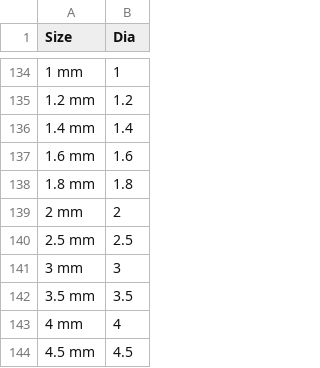
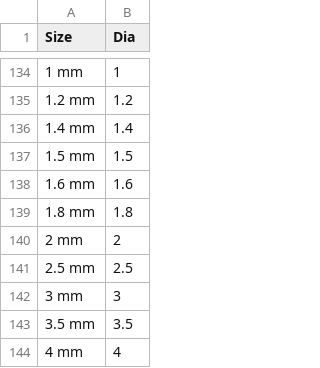
Before and after one commit to shaise/FreeCAD_FastenersWB, a CSV file: FsData/DiaList.csv, drawn as a sheet; only a part is shown, gaps mark what is left out; the shorter side is filled out with more unchanged rows.

```diff
--- a/FsData/DiaList.csv
+++ b/FsData/DiaList.csv
@@ -136,2 +136,3 @@
 "1.4 mm",1.4
+"1.5 mm",1.5
 "1.6 mm",1.6
```
Also changed, not shown: 7 other files.
